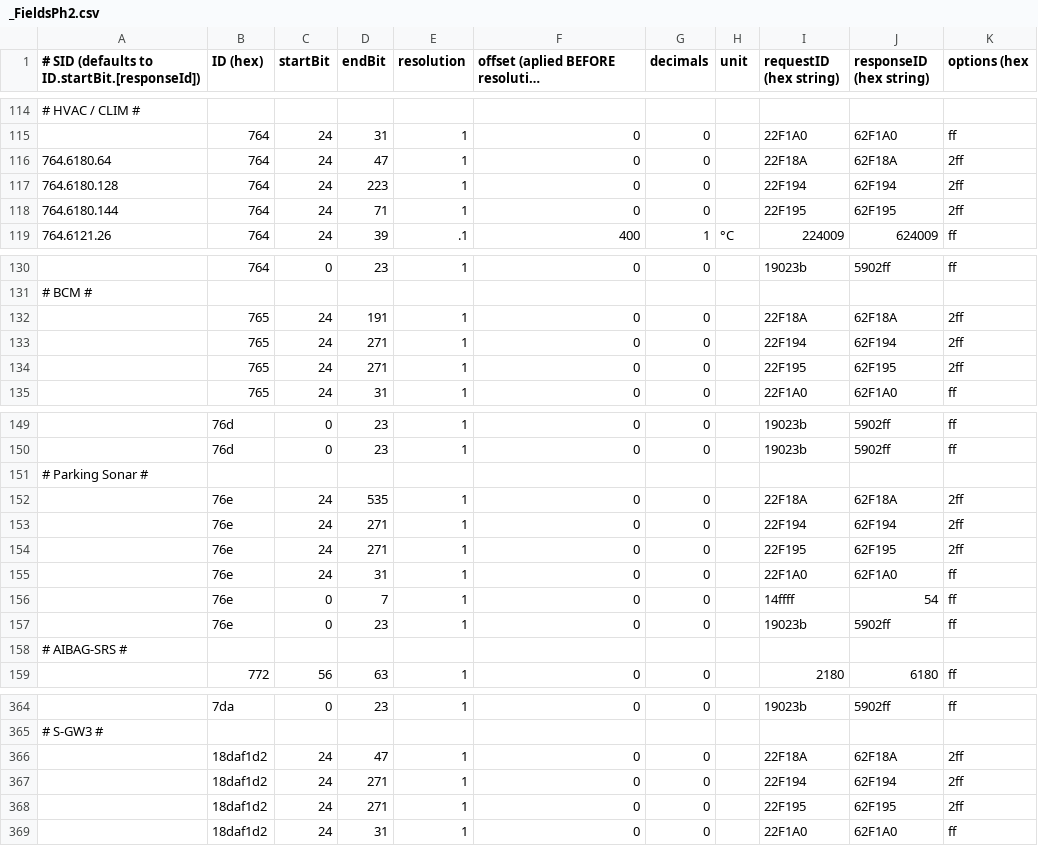
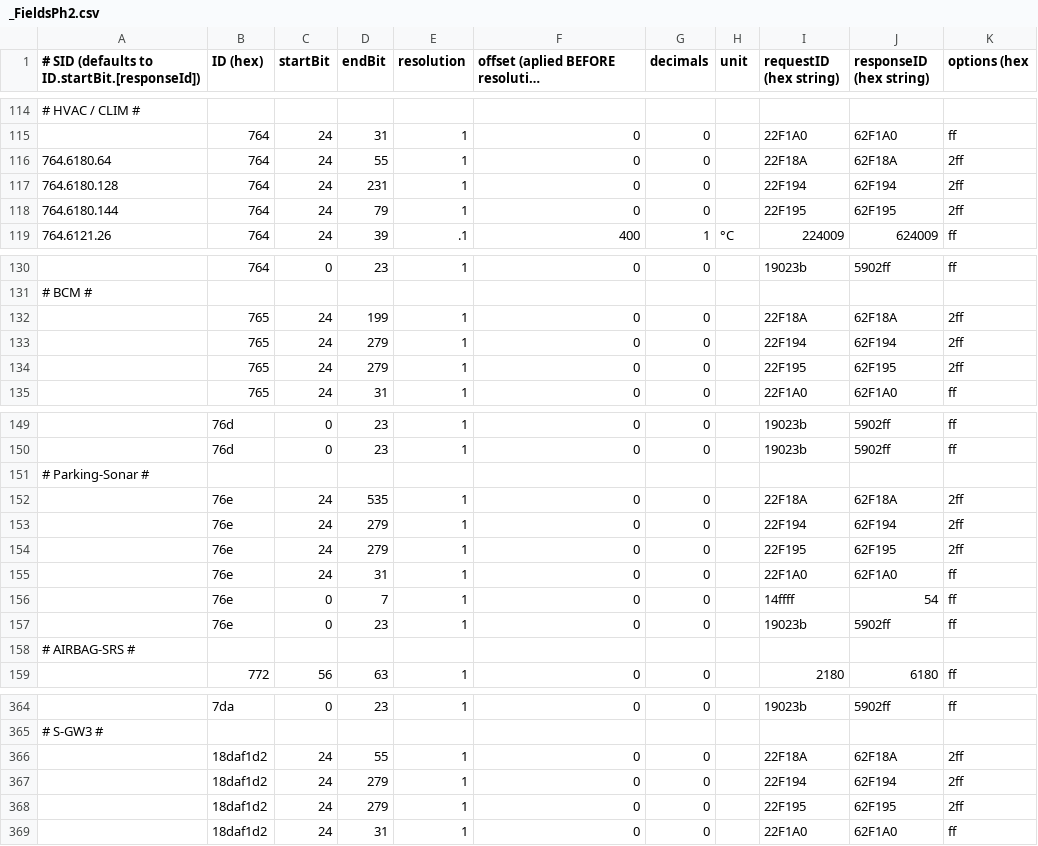
Before and after one commit to fesch/CanZE, a CSV file: app/src/main/assets/_FieldsPh2.csv, drawn as a sheet; only a part is shown, gaps mark what is left out; long unchanged cells end in …; the diff covers the shown part only; the diff names each change by its address in the sheet, - before the commit and + after, or states it on an @@ line.

```diff
--- a/app/src/main/assets/_FieldsPh2.csv
+++ b/app/src/main/assets/_FieldsPh2.csv
-D116 (endBit): 47
+D116 (endBit): 55
-D117 (endBit): 223
+D117 (endBit): 231
-D118 (endBit): 71
+D118 (endBit): 79
-D132 (endBit): 191
+D132 (endBit): 199
-D133:D134 (endBit): 271
+D133:D134 (endBit): 279
-A151: # Parking Sonar #
+A151: # Parking-Sonar #
-D153:D154 (endBit): 271
+D153:D154 (endBit): 279
-A158: # AIBAG-SRS #
+A158: # AIRBAG-SRS #
-D366 (endBit): 47
+D366 (endBit): 55
-D367:D368 (endBit): 271
+D367:D368 (endBit): 279
```
Also changed, not shown: 25 edited cells elsewhere in this file.
